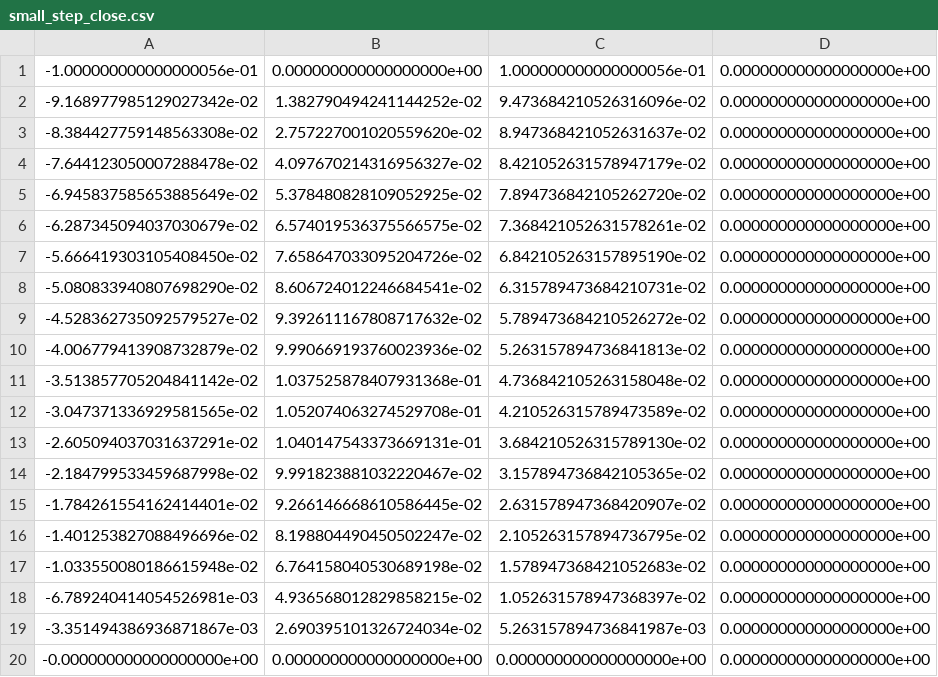
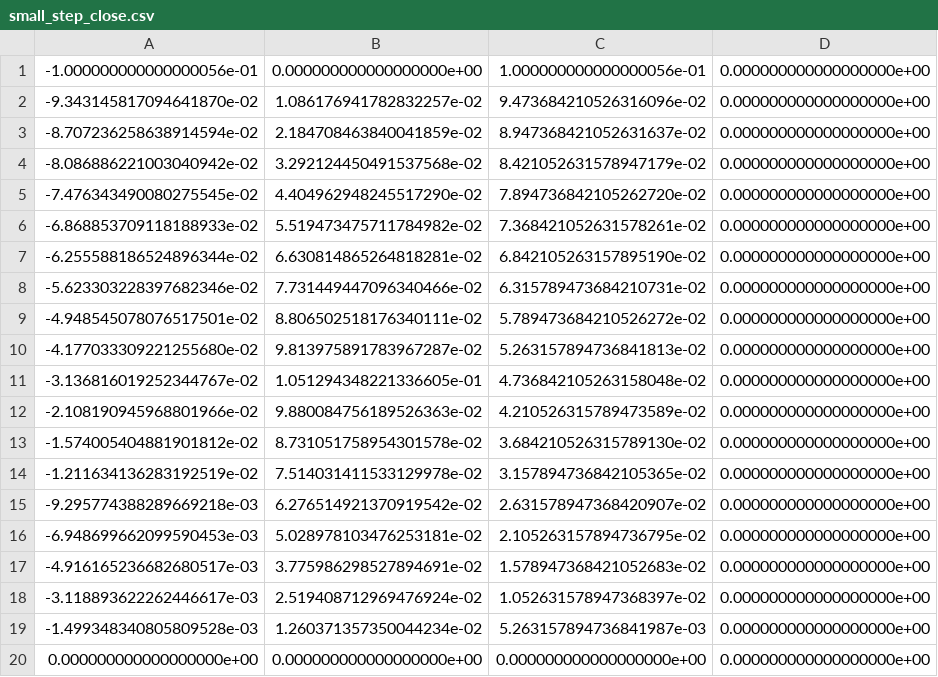
Before and after one commit to project-march/ProjectMarch, a CSV file: ros2/src/march_gait_planning/m9_gait_files/cartesian/small_step_close.csv, drawn as a sheet.

Commit message:
Also correctly space the step close

```diff
--- a/ros2/src/march_gait_planning/m9_gait_files/cartesian/small_step_close.csv
+++ b/ros2/src/march_gait_planning/m9_gait_files/cartesian/small_step_close.csv
@@ -1,20 +1,20 @@
 -1.000000000000000056e-01,0.000000000000000000e+00,1.000000000000000056e-01,0.000000000000000000e+00
--9.168977985129027342e-02,1.382790494241144252e-02,9.473684210526316096e-02,0.000000000000000000e+00
--8.384427759148563308e-02,2.757227001020559620e-02,8.947368421052631637e-02,0.000000000000000000e+00
--7.644123050007288478e-02,4.097670214316956327e-02,8.421052631578947179e-02,0.000000000000000000e+00
--6.945837585653885649e-02,5.378480828109052925e-02,7.894736842105262720e-02,0.000000000000000000e+00
--6.287345094037030679e-02,6.574019536375566575e-02,7.368421052631578261e-02,0.000000000000000000e+00
--5.666419303105408450e-02,7.658647033095204726e-02,6.842105263157895190e-02,0.000000000000000000e+00
--5.080833940807698290e-02,8.606724012246684541e-02,6.315789473684210731e-02,0.000000000000000000e+00
--4.528362735092579527e-02,9.392611167808717632e-02,5.789473684210526272e-02,0.000000000000000000e+00
--4.006779413908732879e-02,9.990669193760023936e-02,5.263157894736841813e-02,0.000000000000000000e+00
--3.513857705204841142e-02,1.037525878407931368e-01,4.736842105263158048e-02,0.000000000000000000e+00
--3.047371336929581565e-02,1.052074063274529708e-01,4.210526315789473589e-02,0.000000000000000000e+00
--2.605094037031637291e-02,1.040147543373669131e-01,3.684210526315789130e-02,0.000000000000000000e+00
--2.184799533459687998e-02,9.991823881032220467e-02,3.157894736842105365e-02,0.000000000000000000e+00
--1.784261554162414401e-02,9.266146668610586445e-02,2.631578947368420907e-02,0.000000000000000000e+00
--1.401253827088496696e-02,8.198804490450502247e-02,2.105263157894736795e-02,0.000000000000000000e+00
--1.033550080186615948e-02,6.764158040530689198e-02,1.578947368421052683e-02,0.000000000000000000e+00
--6.789240414054526981e-03,4.936568012829858215e-02,1.052631578947368397e-02,0.000000000000000000e+00
--3.351494386936871867e-03,2.690395101326724034e-02,5.263157894736841987e-03,0.000000000000000000e+00
--0.000000000000000000e+00,0.000000000000000000e+00,0.000000000000000000e+00,0.000000000000000000e+00
+-9.343145817094641870e-02,1.086176941782832257e-02,9.473684210526316096e-02,0.000000000000000000e+00
+-8.707236258638914594e-02,2.184708463840041859e-02,8.947368421052631637e-02,0.000000000000000000e+00
+-8.086886221003040942e-02,3.292124450491537568e-02,8.421052631578947179e-02,0.000000000000000000e+00
+-7.476343490080275545e-02,4.404962948245517290e-02,7.894736842105262720e-02,0.000000000000000000e+00
+-6.868853709118188933e-02,5.519473475711784982e-02,7.368421052631578261e-02,0.000000000000000000e+00
+-6.255588186524896344e-02,6.630814865264818281e-02,6.842105263157895190e-02,0.000000000000000000e+00
+-5.623303228397682346e-02,7.731449447096340466e-02,6.315789473684210731e-02,0.000000000000000000e+00
+-4.948545078076517501e-02,8.806502518176340111e-02,5.789473684210526272e-02,0.000000000000000000e+00
+-4.177033309221255680e-02,9.813975891783967287e-02,5.263157894736841813e-02,0.000000000000000000e+00
+-3.136816019252344767e-02,1.051294348221336605e-01,4.736842105263158048e-02,0.000000000000000000e+00
+-2.108190945968801966e-02,9.880084756189526363e-02,4.210526315789473589e-02,0.000000000000000000e+00
+-1.574005404881901812e-02,8.731051758954301578e-02,3.684210526315789130e-02,0.000000000000000000e+00
+-1.211634136283192519e-02,7.514031411533129978e-02,3.157894736842105365e-02,0.000000000000000000e+00
+-9.295774388289669218e-03,6.276514921370919542e-02,2.631578947368420907e-02,0.000000000000000000e+00
+-6.948699662099590453e-03,5.028978103476253181e-02,2.105263157894736795e-02,0.000000000000000000e+00
+-4.916165236682680517e-03,3.775986298527894691e-02,1.578947368421052683e-02,0.000000000000000000e+00
+-3.118893622262446617e-03,2.519408712969476924e-02,1.052631578947368397e-02,0.000000000000000000e+00
+-1.499348340805809528e-03,1.260371357350044234e-02,5.263157894736841987e-03,0.000000000000000000e+00
+0.000000000000000000e+00,0.000000000000000000e+00,0.000000000000000000e+00,0.000000000000000000e+00
```
